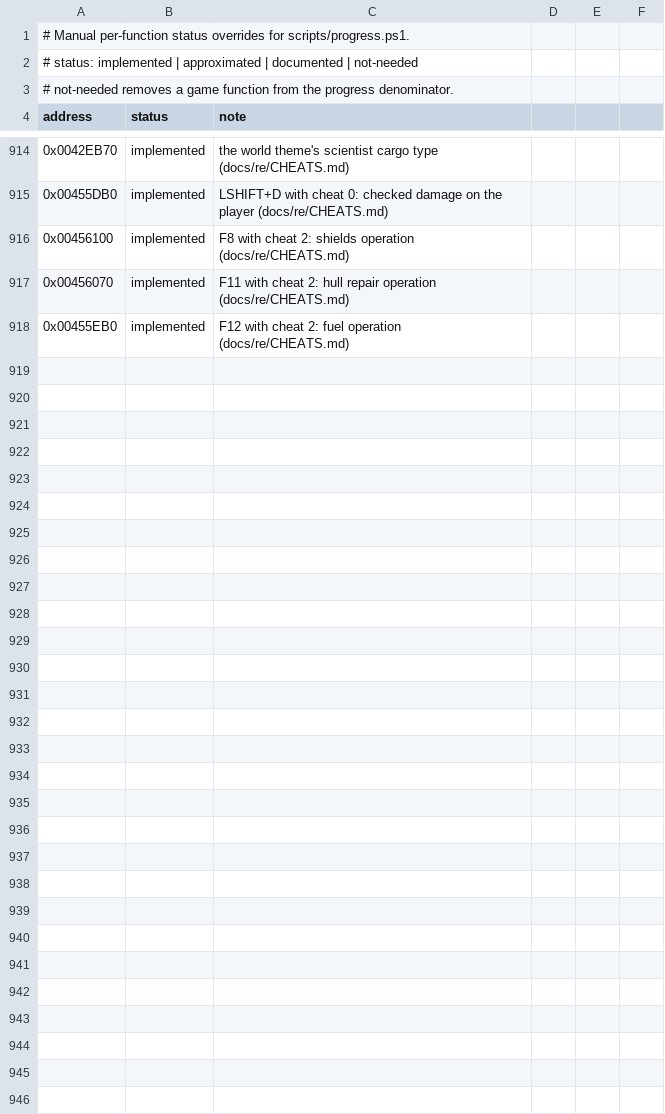
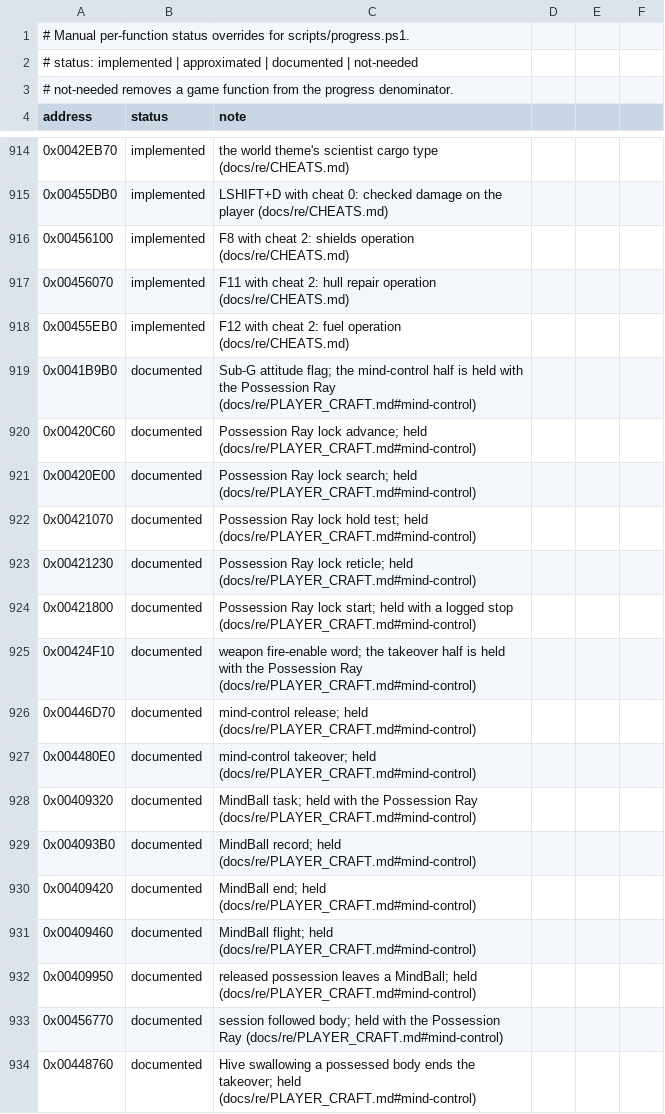
Before and after one commit to xndbogdan/OpenV2K, a CSV file: docs/progress/status.csv, drawn as a sheet; only a part is shown, gaps mark what is left out; the diff names each change by its address in the sheet, - before the commit and + after, or states it on an @@ line.

```diff
--- a/docs/progress/status.csv
+++ b/docs/progress/status.csv
+row 919: 0x0041B9B0 | documented | Sub-G attitude flag; the mind-control half is held with the Possession Ray (docs/re/PLAYER_CRAFT.md#mind-control)
+row 920: 0x00420C60 | documented | Possession Ray lock advance; held (docs/re/PLAYER_CRAFT.md#mind-control)
+row 921: 0x00420E00 | documented | Possession Ray lock search; held (docs/re/PLAYER_CRAFT.md#mind-control)
+row 922: 0x00421070 | documented | Possession Ray lock hold test; held (docs/re/PLAYER_CRAFT.md#mind-control)
+row 923: 0x00421230 | documented | Possession Ray lock reticle; held (docs/re/PLAYER_CRAFT.md#mind-control)
+row 924: 0x00421800 | documented | Possession Ray lock start; held with a logged stop (docs/re/PLAYER_CRAFT.md#mind-control)
+row 925: 0x00424F10 | documented | weapon fire-enable word; the takeover half is held with the Possession Ray (docs/re/PLAYER_CRAFT.md#mind-control)
+row 926: 0x00446D70 | documented | mind-control release; held (docs/re/PLAYER_CRAFT.md#mind-control)
+row 927: 0x004480E0 | documented | mind-control takeover; held (docs/re/PLAYER_CRAFT.md#mind-control)
+row 928: 0x00409320 | documented | MindBall task; held with the Possession Ray (docs/re/PLAYER_CRAFT.md#mind-control)
+row 929: 0x004093B0 | documented | MindBall record; held (docs/re/PLAYER_CRAFT.md#mind-control)
+row 930: 0x00409420 | documented | MindBall end; held (docs/re/PLAYER_CRAFT.md#mind-control)
+row 931: 0x00409460 | documented | MindBall flight; held (docs/re/PLAYER_CRAFT.md#mind-control)
+row 932: 0x00409950 | documented | released possession leaves a MindBall; held (docs/re/PLAYER_CRAFT.md#mind-control)
+row 933: 0x00456770 | documented | session followed body; held with the Possession Ray (docs/re/PLAYER_CRAFT.md#mind-control)
+row 934: 0x00448760 | documented | Hive swallowing a possessed body ends the takeover; held (docs/re/PLAYER_CRAFT.md#mind-control)
```
Also changed, not shown: 6 other files.
